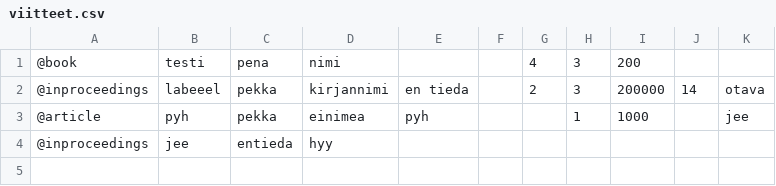
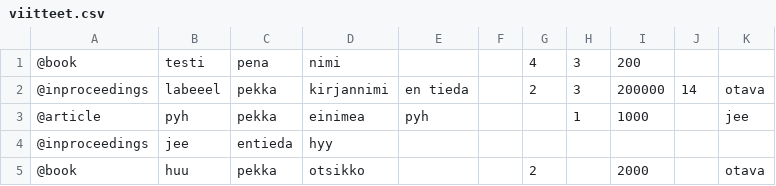
Before and after one commit to akhautal/Andahani, a CSV file: Projekti/viitteet.csv, drawn as a sheet; the diff names each change by its address in the sheet, - before the commit and + after, or states it on an @@ line.

```diff
--- a/Projekti/viitteet.csv
+++ b/Projekti/viitteet.csv
+row 5: @book | huu | pekka | otsikko |  |  | 2 |  | 2000 |  | otava
```
Also changed, not shown: 2 other files.
